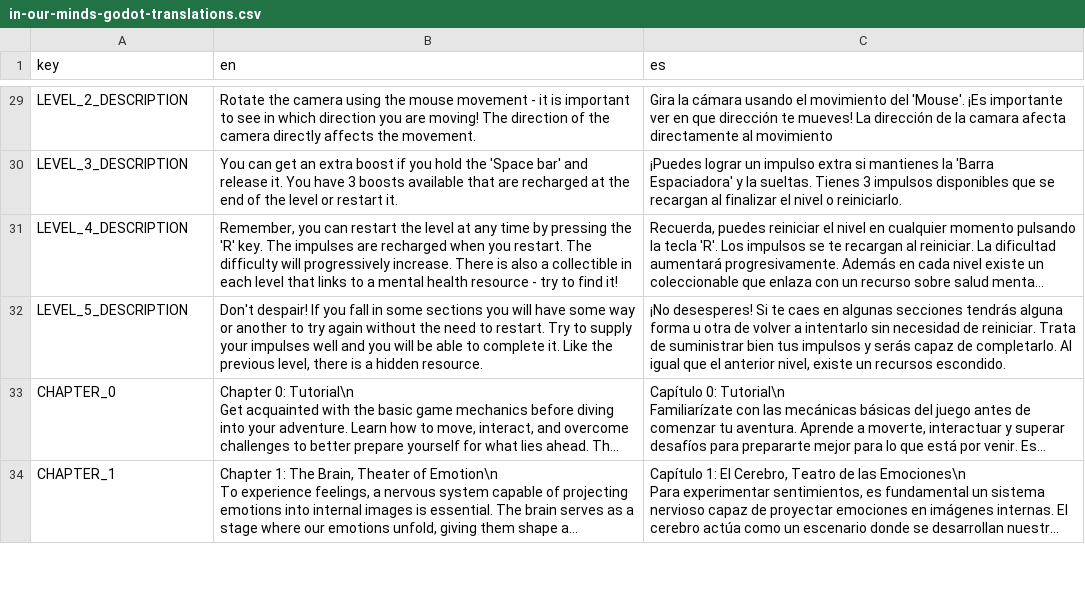
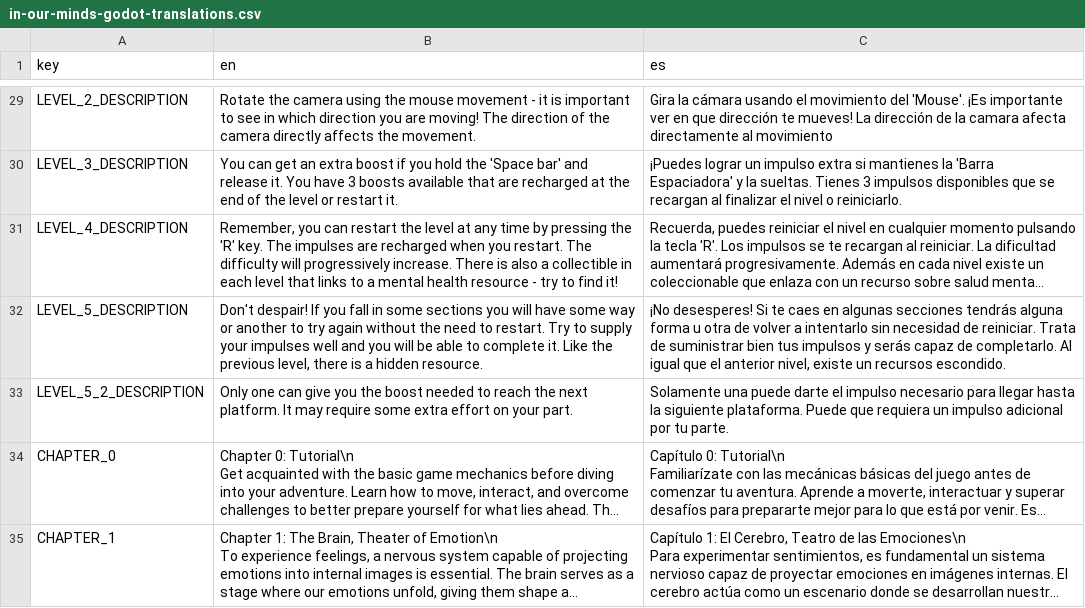
Before and after one commit to DakkuaDev/in-our-minds-godot, a CSV file: Translation/in-our-minds-godot-translations.csv, drawn as a sheet; only a part is shown, gaps mark what is left out; long unchanged cells end in …; the diff covers the shown part only; the diff names each change by its address in the sheet, - before the commit and + after, or states it on an @@ line.

```diff
--- a/Translation/in-our-minds-godot-translations.csv
+++ b/Translation/in-our-minds-godot-translations.csv
+row 33: LEVEL_5_2_DESCRIPTION | Only one can give you the boost needed to reach the next platform. It may require some extra effort on your part. | Solamente una puede darte el impulso necesario para llegar hasta la siguiente plataforma. Puede que requiera un impulso adicional por tu parte.
```
Also changed, not shown: 1 added row and 4 edited cells elsewhere in this file, 7 other files.
